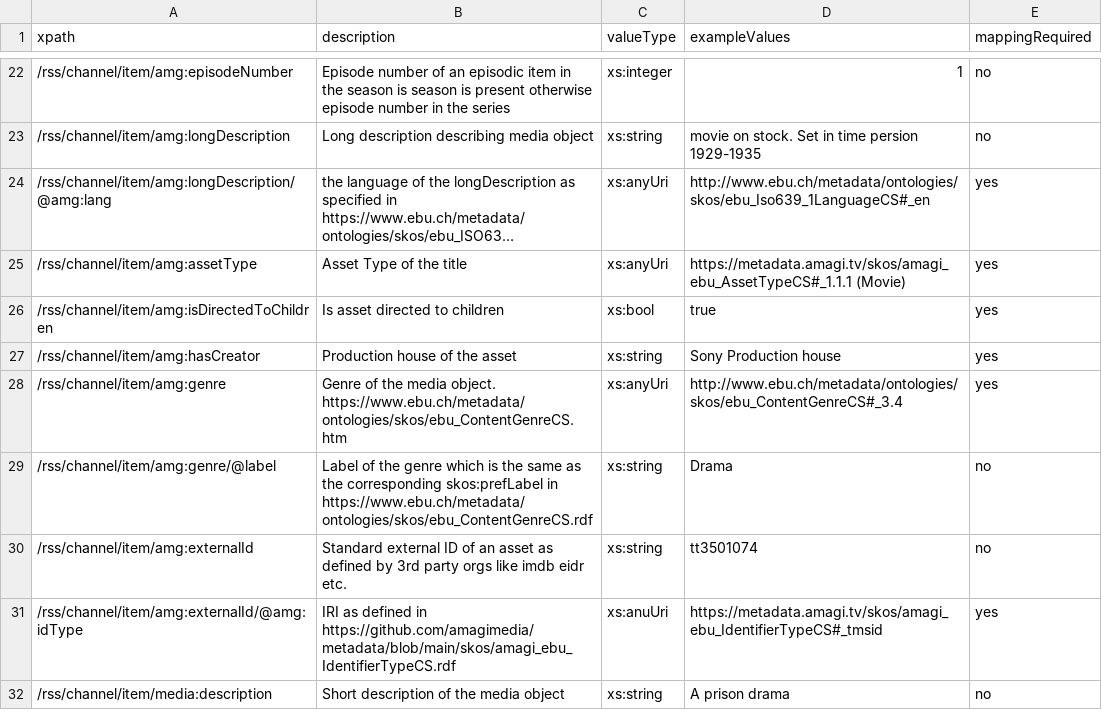
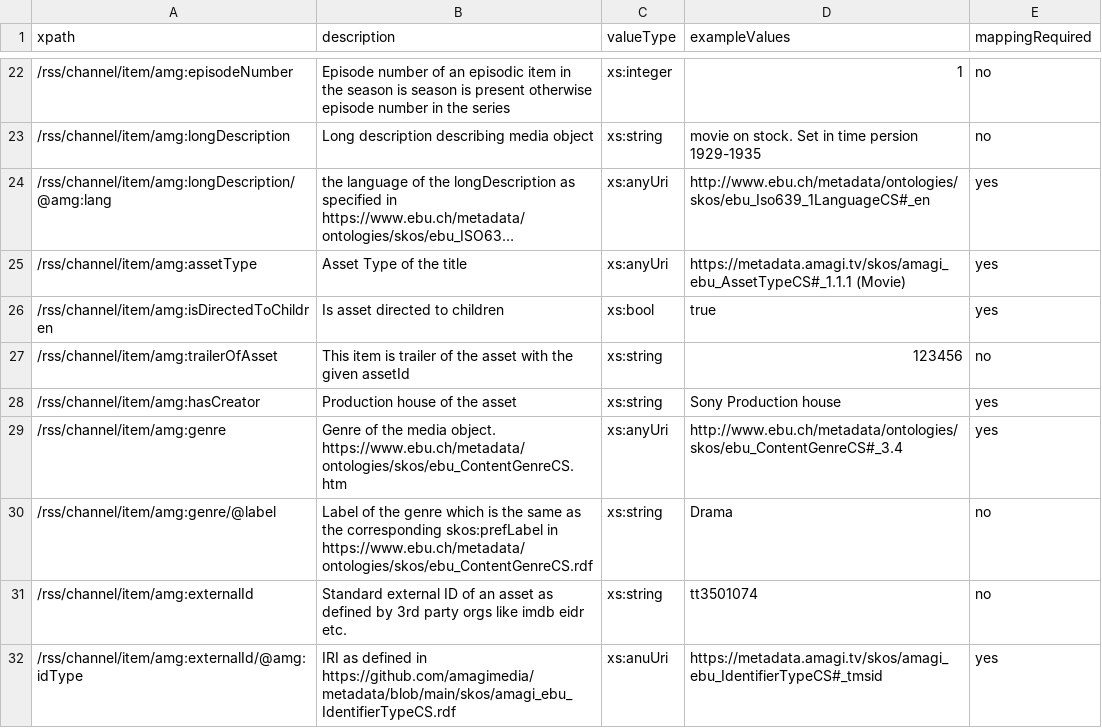
Before and after one commit to amagimedia/metadata, a CSV file: amgrss_schemas/amgrss_xpaths_description.csv, drawn as a sheet; only a part is shown, gaps mark what is left out; the shorter side is filled out with more unchanged rows; long unchanged cells end in ….

Commit message:
adding trailer property to relate two assets

```diff
--- a/amgrss_schemas/amgrss_xpaths_description.csv
+++ b/amgrss_schemas/amgrss_xpaths_description.csv
@@ -26,2 +26,3 @@ xpath, description, valueType, exampleValues, mappingRequired
 /rss/channel/item/amg:isDirectedToChildren, Is asset directed to children, xs:bool, true, yes
+/rss/channel/item/amg:trailerOfAsset, This item is trailer of the asset with the given assetId, xs:string,"123456", no
 /rss/channel/item/amg:hasCreator, Production house of the asset, xs:string,"Sony Production house", yes
```
Also changed, not shown: 2 other files.
